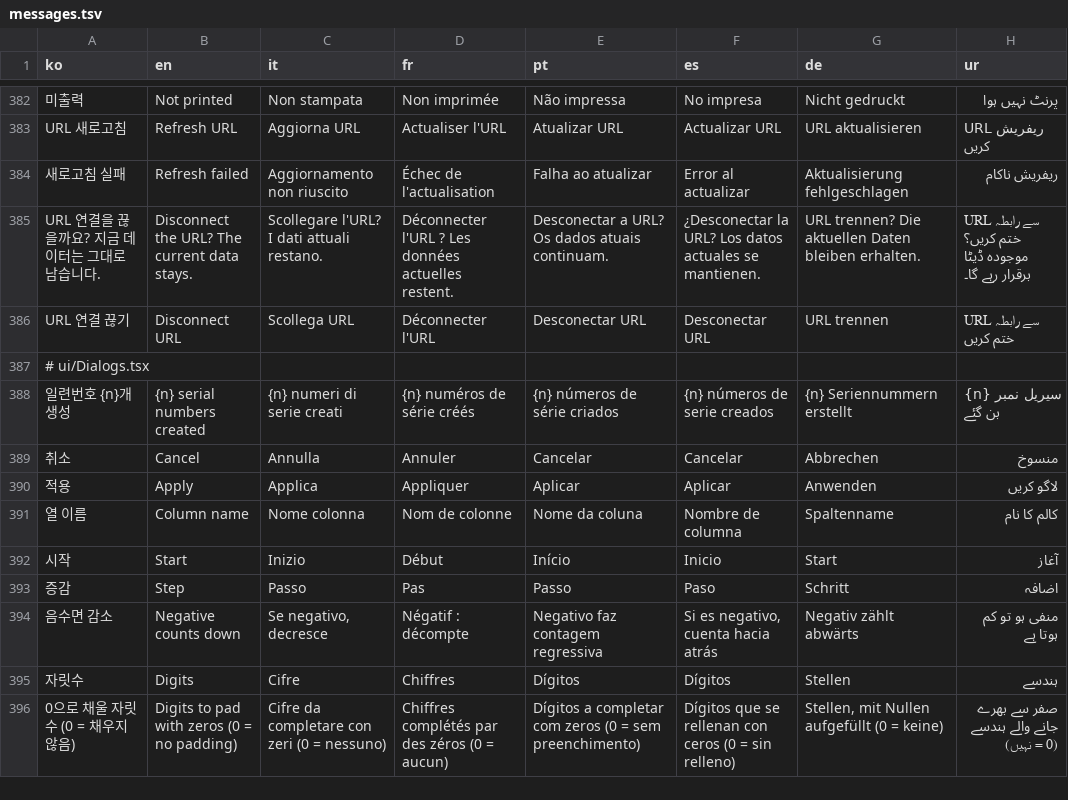
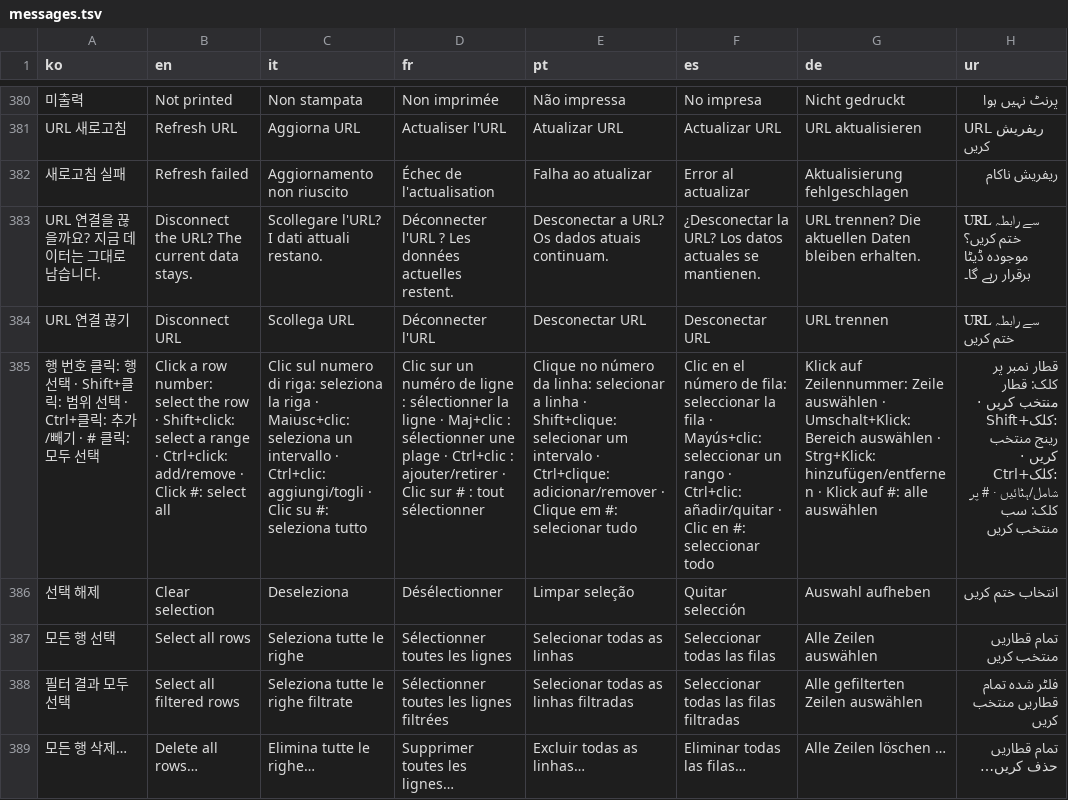
Before and after one commit to Isaac-Kwon/LabelLoom, a TSV file: src/i18n/messages.tsv, drawn as a sheet; only a part is shown, gaps mark what is left out; the shorter side is filled out with more unchanged rows; the diff covers the shown part only; the diff names each change by its address in the sheet, - before the commit and + after, or states it on an @@ line.

```diff
--- a/src/i18n/messages.tsv
+++ b/src/i18n/messages.tsv
+row 385: 행 번호 클릭: 행 선택 · Shift+클릭: 범위 선택 · Ctrl+클릭: 추가/빼기 · # 클릭: 모두 선택 | Click a row number: select the row · Shift+click: select a range · Ctrl+click: add/remove · Click #: select all | Clic sul numero di riga: seleziona la riga · Maiusc+clic: seleziona un intervallo · Ctrl+clic: aggiungi/togli · Clic su #: seleziona tutto | Clic sur un numéro de ligne : sélectionner la ligne · Maj+clic : sélectionner une plage · Ctrl+clic : ajouter/retirer · Clic sur # : tout sélectionner | Clique no número da linha: selecionar a linha · Shift+clique: selecionar um intervalo · Ctrl+clique: adicionar/remover · Clique em #: selecionar tudo | Clic en el número de fila: seleccionar la fila · Mayús+clic: seleccionar un rango · Ctrl+clic: añadir/quitar · Clic en #: seleccionar todo | Klick auf Zeilennummer: Zeile auswählen · Umschalt+Klick: Bereich auswählen · Strg+Klick: hinzufügen/entfernen · Klick auf #: alle auswählen | قطار نمبر پر کلک: قطار منتخب کریں · Shift+کلک: رینج منتخب کریں · Ctrl+کلک: شامل/ہٹائیں · # پر کلک: سب منتخب کریں
+row 386: 선택 해제 | Clear selection | Deseleziona | Désélectionner | Limpar seleção | Quitar selección | Auswahl aufheben | انتخاب ختم کریں
+row 387: 모든 행 선택 | Select all rows | Seleziona tutte le righe | Sélectionner toutes les lignes | Selecionar todas as linhas | Seleccionar todas las filas | Alle Zeilen auswählen | تمام قطاریں منتخب کریں
+row 388: 필터 결과 모두 선택 | Select all filtered rows | Seleziona tutte le righe filtrate | Sélectionner toutes les lignes filtrées | Selecionar todas as linhas filtradas | Seleccionar todas las filas filtradas | Alle gefilterten Zeilen auswählen | فلٹر شدہ تمام قطاریں منتخب کریں
+row 389: 모든 행 삭제… | Delete all rows… | Elimina tutte le righe… | Supprimer toutes les lignes… | Excluir todas as linhas… | Eliminar todas las filas… | Alle Zeilen löschen … | تمام قطاریں حذف کریں…
```
Also changed, not shown: 10 added rows, 3 removed rows and 8 edited cells elsewhere in this file, 10 other files.
